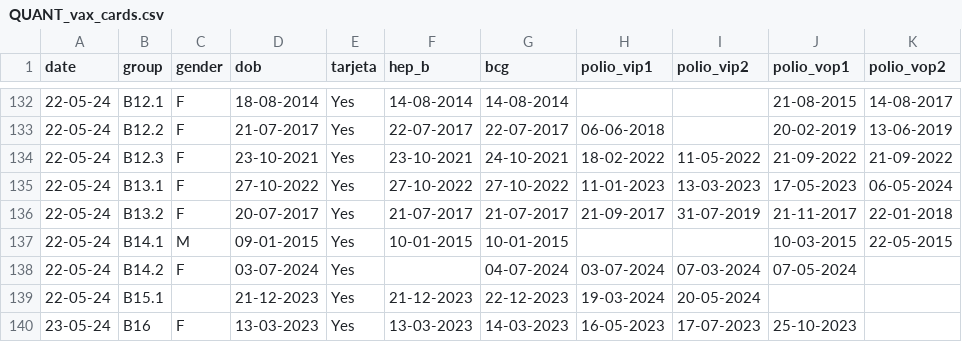
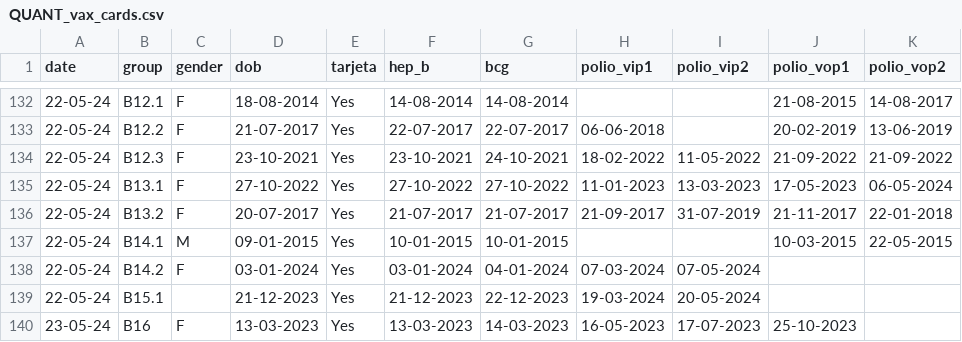
Before and after one commit to reenakag/Reena-Roatan-SRT-2024, a CSV file: QUANT_vax_cards.csv, drawn as a sheet; only a part is shown, gaps mark what is left out; the diff names each change by its address in the sheet, - before the commit and + after, or states it on an @@ line.

```diff
--- a/QUANT_vax_cards.csv
+++ b/QUANT_vax_cards.csv
-D138 (dob): 03-07-2024
+D138 (dob): 03-01-2024
-F138 (hep_b): (empty)
+F138 (hep_b): 03-01-2024
-G138 (bcg): 04-07-2024
+G138 (bcg): 04-01-2024
-H138 (polio_vip1): 03-07-2024
+H138 (polio_vip1): 07-03-2024
-I138 (polio_vip2): 07-03-2024
+I138 (polio_vip2): 07-05-2024
-J138 (polio_vop1): 07-05-2024
+J138 (polio_vop1): (empty)
```
Also changed, not shown: 1 other file.
